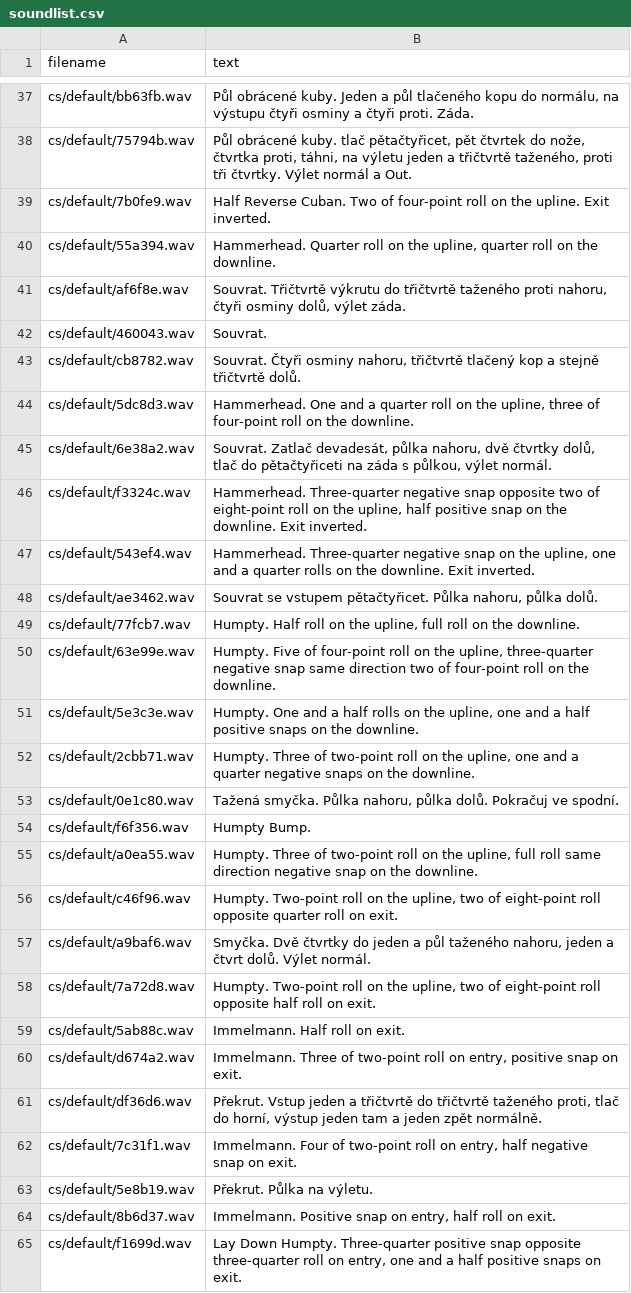
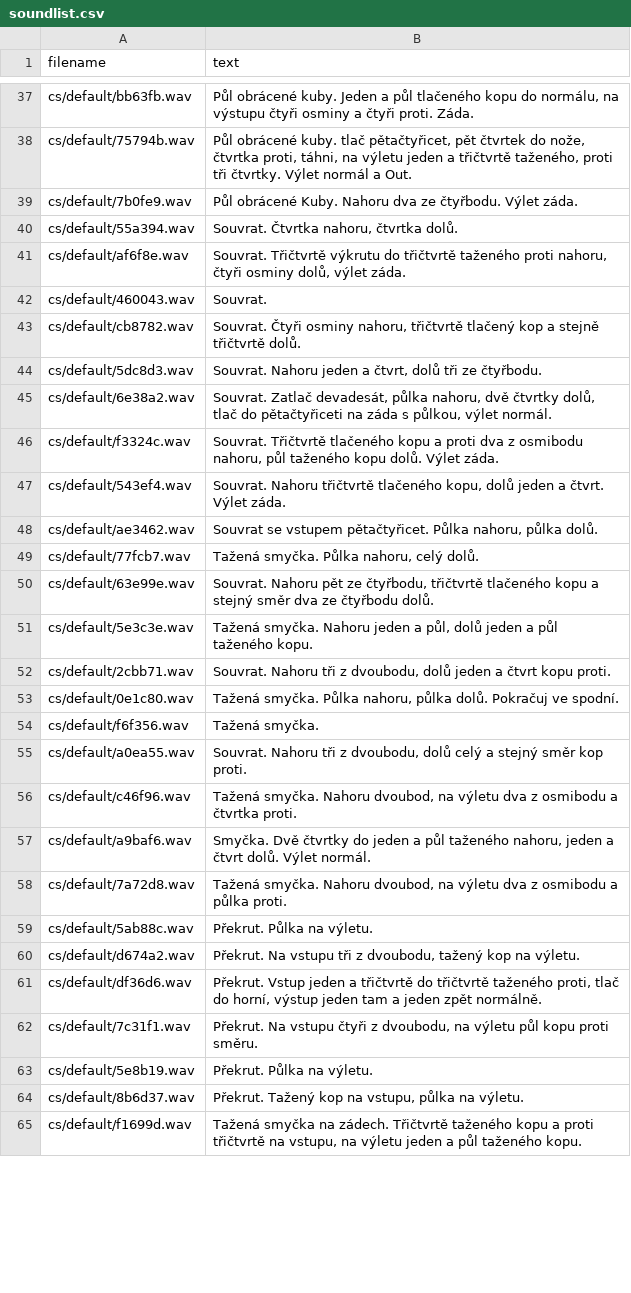
Before and after one commit to robthomson/imac-ethos-caller, a CSV file: src/imac-caller/sounds/cs/default/soundlist.csv, drawn as a sheet; only a part is shown, gaps mark what is left out; the diff covers the shown part only.

```diff
--- a/src/imac-caller/sounds/cs/default/soundlist.csv
+++ b/src/imac-caller/sounds/cs/default/soundlist.csv
@@ -38,4 +38,4 @@ cs/default/bb63fb.wav,"Půl obrácené kuby. Jeden a půl tlačeného kopu do no
 cs/default/75794b.wav,"Půl obrácené kuby. tlač pětačtyřicet, pět čtvrtek do nože, čtvrtka proti, táhni, na výletu jeden a třičtvrtě taženého, proti tři čtvrtky. Výlet normál a Out."
-cs/default/7b0fe9.wav,Half Reverse Cuban. Two of four-point roll on the upline. Exit inverted.
-cs/default/55a394.wav,"Hammerhead. Quarter roll on the upline, quarter roll on the downline."
+cs/default/7b0fe9.wav,Půl obrácené Kuby. Nahoru dva ze čtyřbodu. Výlet záda.
+cs/default/55a394.wav,"Souvrat. Čtvrtka nahoru, čtvrtka dolů."
 cs/default/af6f8e.wav,"Souvrat. Třičtvrtě výkrutu do třičtvrtě taženého proti nahoru, čtyři osminy dolů, výlet záda."
@@ -43,23 +43,23 @@ cs/default/460043.wav,Souvrat.
 cs/default/cb8782.wav,"Souvrat. Čtyři osminy nahoru, třičtvrtě tlačený kop a stejně třičtvrtě dolů."
-cs/default/5dc8d3.wav,"Hammerhead. One and a quarter roll on the upline, three of four-point roll on the downline."
+cs/default/5dc8d3.wav,"Souvrat. Nahoru jeden a čtvrt, dolů tři ze čtyřbodu."
 cs/default/6e38a2.wav,"Souvrat. Zatlač devadesát, půlka nahoru, dvě čtvrtky dolů, tlač do pětačtyřiceti na záda s půlkou, výlet normál."
-cs/default/f3324c.wav,"Hammerhead. Three-quarter negative snap opposite two of eight-point roll on the upline, half positive snap on the downline. Exit inverted."
-cs/default/543ef4.wav,"Hammerhead. Three-quarter negative snap on the upline, one and a quarter rolls on the downline. Exit inverted."
+cs/default/f3324c.wav,"Souvrat. Třičtvrtě tlačeného kopu a proti dva z osmibodu nahoru, půl taženého kopu dolů. Výlet záda."
+cs/default/543ef4.wav,"Souvrat. Nahoru třičtvrtě tlačeného kopu, dolů jeden a čtvrt. Výlet záda."
 cs/default/ae3462.wav,"Souvrat se vstupem pětačtyřicet. Půlka nahoru, půlka dolů."
-cs/default/77fcb7.wav,"Humpty. Half roll on the upline, full roll on the downline."
-cs/default/63e99e.wav,"Humpty. Five of four-point roll on the upline, three-quarter negative snap same direction two of four-point roll on the downline."
-cs/default/5e3c3e.wav,"Humpty. One and a half rolls on the upline, one and a half positive snaps on the downline."
-cs/default/2cbb71.wav,"Humpty. Three of two-point roll on the upline, one and a quarter negative snaps on the downline."
+cs/default/77fcb7.wav,"Tažená smyčka. Půlka nahoru, celý dolů."
+cs/default/63e99e.wav,"Souvrat. Nahoru pět ze čtyřbodu, třičtvrtě tlačeného kopu a stejný směr dva ze čtyřbodu dolů."
+cs/default/5e3c3e.wav,"Tažená smyčka. Nahoru jeden a půl, dolů jeden a půl taženého kopu."
+cs/default/2cbb71.wav,"Souvrat. Nahoru tři z dvoubodu, dolů jeden a čtvrt kopu proti."
 cs/default/0e1c80.wav,"Tažená smyčka. Půlka nahoru, půlka dolů. Pokračuj ve spodní."
-cs/default/f6f356.wav,Humpty Bump.
-cs/default/a0ea55.wav,"Humpty. Three of two-point roll on the upline, full roll same direction negative snap on the downline."
-cs/default/c46f96.wav,"Humpty. Two-point roll on the upline, two of eight-point roll opposite quarter roll on exit."
+cs/default/f6f356.wav,Tažená smyčka.
+cs/default/a0ea55.wav,"Souvrat. Nahoru tři z dvoubodu, dolů celý a stejný směr kop proti."
+cs/default/c46f96.wav,"Tažená smyčka. Nahoru dvoubod, na výletu dva z osmibodu a čtvrtka proti."
 cs/default/a9baf6.wav,"Smyčka. Dvě čtvrtky do jeden a půl taženého nahoru, jeden a čtvrt dolů. Výlet normál."
-cs/default/7a72d8.wav,"Humpty. Two-point roll on the upline, two of eight-point roll opposite half roll on exit."
-cs/default/5ab88c.wav,Immelmann. Half roll on exit.
-cs/default/d674a2.wav,"Immelmann. Three of two-point roll on entry, positive snap on exit."
+cs/default/7a72d8.wav,"Tažená smyčka. Nahoru dvoubod, na výletu dva z osmibodu a půlka proti."
+cs/default/5ab88c.wav,Překrut. Půlka na výletu.
+cs/default/d674a2.wav,"Překrut. Na vstupu tři z dvoubodu, tažený kop na výletu."
 cs/default/df36d6.wav,"Překrut. Vstup jeden a třičtvrtě do třičtvrtě taženého proti, tlač do horní, výstup jeden tam a jeden zpět normálně."
-cs/default/7c31f1.wav,"Immelmann. Four of two-point roll on entry, half negative snap on exit."
+cs/default/7c31f1.wav,"Překrut. Na vstupu čtyři z dvoubodu, na výletu půl kopu proti směru."
 cs/default/5e8b19.wav,Překrut. Půlka na výletu.
-cs/default/8b6d37.wav,"Immelmann. Positive snap on entry, half roll on exit."
-cs/default/f1699d.wav,"Lay Down Humpty. Three-quarter positive snap opposite three-quarter roll on entry, one and a half positive snaps on exit."
+cs/default/8b6d37.wav,"Překrut. Tažený kop na vstupu, půlka na výletu."
+cs/default/f1699d.wav,"Tažená smyčka na zádech. Třičtvrtě taženého kopu a proti třičtvrtě na vstupu, na výletu jeden a půl taženého kopu."
```
Also changed, not shown: 39 edited cells elsewhere in this file, 12 other files.
